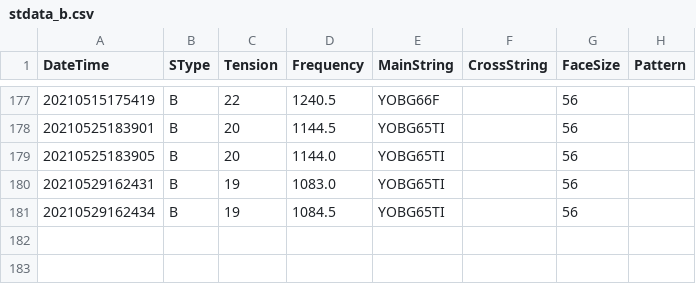
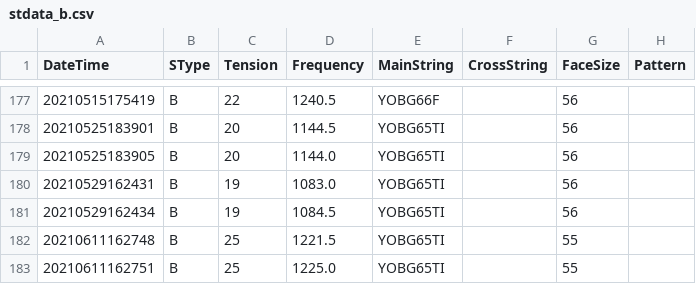
Before and after one commit to sugi-juku/get-tension, a CSV file: stdata_b.csv, drawn as a sheet; only a part is shown, gaps mark what is left out; the diff names each change by its address in the sheet, - before the commit and + after, or states it on an @@ line.

```diff
--- a/stdata_b.csv
+++ b/stdata_b.csv
+row 182: 20210611162748 | B | 25 | 1221.5 | YOBG65TI |  | 55
+row 183: 20210611162751 | B | 25 | 1225.0 | YOBG65TI |  | 55
```
Also changed, not shown: lrdata01_b.csv, 3 other files.
